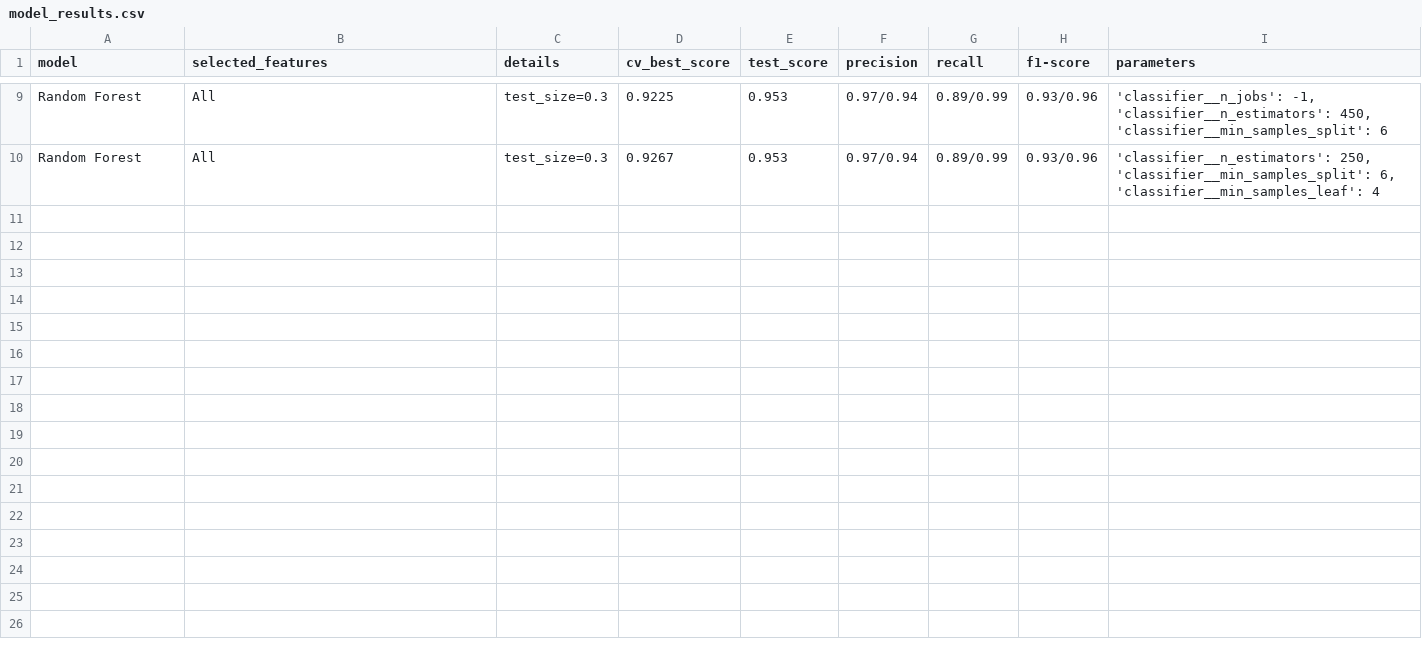
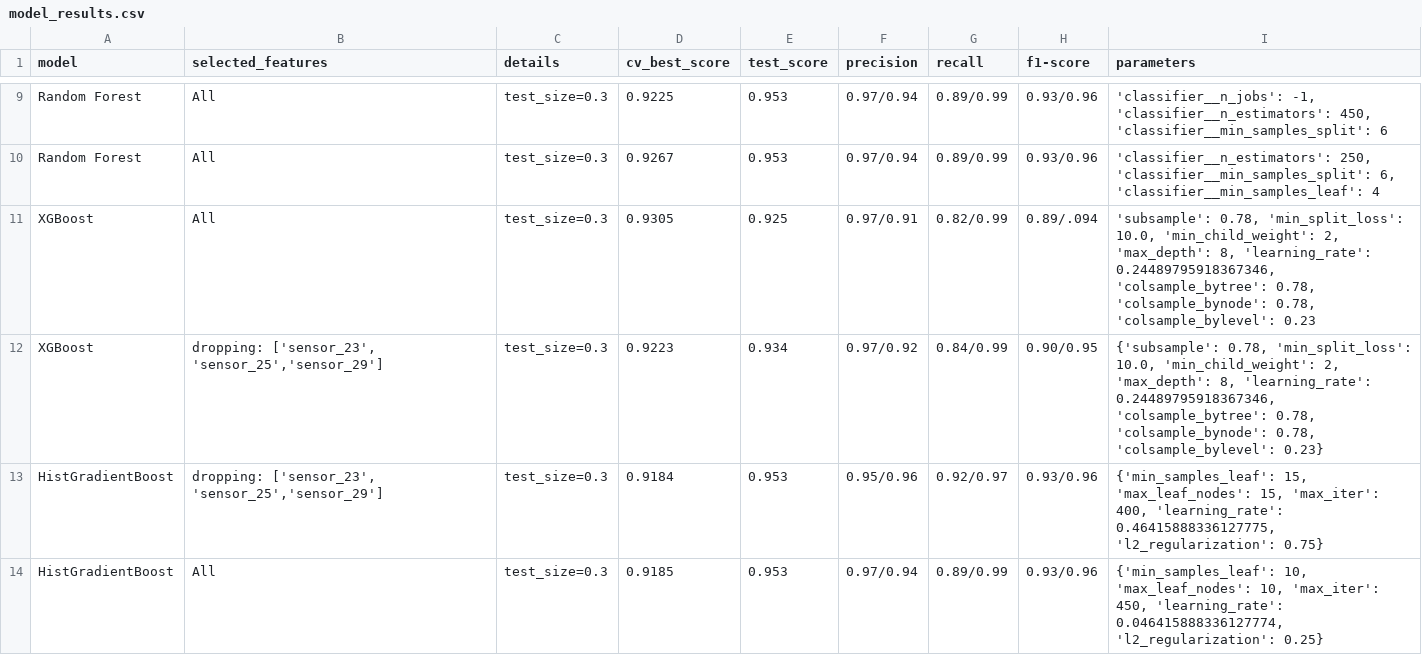
Before and after one commit to limasclayton/Ionosphere, a CSV file: model_results.csv, drawn as a sheet; only a part is shown, gaps mark what is left out.

Commit message:
Boost results.

```diff
--- a/model_results.csv
+++ b/model_results.csv
@@ -10 +10,5 @@ Random Forest,All,test_size=0.3,0.9225,0.953,0.97/0.94,0.89/0.99,0.93/0.96,"'cla
 Random Forest,All,test_size=0.3,0.9267,0.953,0.97/0.94,0.89/0.99,0.93/0.96,"'classifier__n_estimators': 250, 'classifier__min_samples_split': 6, 'classifier__min_samples_leaf': 4"
+XGBoost,All,test_size=0.3,0.9305,0.925,0.97/0.91,0.82/0.99,0.89/.094,"'subsample': 0.78, 'min_split_loss': 10.0, 'min_child_weight': 2, 'max_depth': 8, 'learning_rate': 0.24489795918367346, 'colsample_bytree': 0.78, 'colsample_bynode': 0.78, 'colsample_bylevel': 0.23"
+XGBoost,"dropping: ['sensor_23', 'sensor_25','sensor_29']",test_size=0.3,0.9223,0.934,0.97/0.92,0.84/0.99,0.90/0.95,"{'subsample': 0.78, 'min_split_loss': 10.0, 'min_child_weight': 2, 'max_depth': 8, 'learning_rate': 0.24489795918367346, 'colsample_bytree': 0.78, 'colsample_bynode': 0.78, 'colsample_bylevel': 0.23}"
+HistGradientBoost,"dropping: ['sensor_23', 'sensor_25','sensor_29']",test_size=0.3,0.9184,0.953,0.95/0.96,0.92/0.97,0.93/0.96,"{'min_samples_leaf': 15, 'max_leaf_nodes': 15, 'max_iter': 400, 'learning_rate': 0.46415888336127775, 'l2_regularization': 0.75}"
+HistGradientBoost,All,test_size=0.3,0.9185,0.953,0.97/0.94,0.89/0.99,0.93/0.96,"{'min_samples_leaf': 10, 'max_leaf_nodes': 10, 'max_iter': 450, 'learning_rate': 0.046415888336127774, 'l2_regularization': 0.25}"
```
